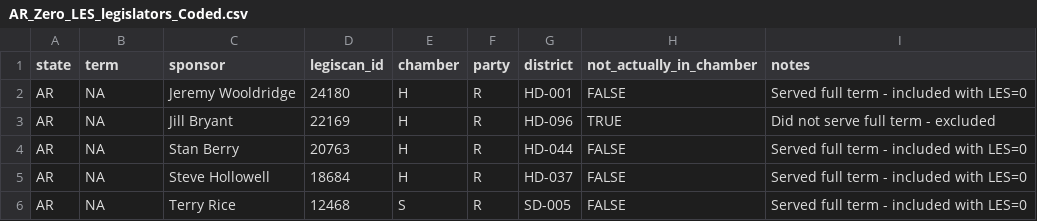
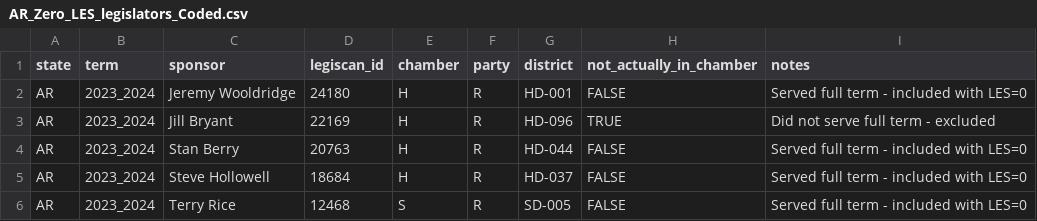
Before and after one commit to nickzeppos/sles, a CSV file: .data/AR/review/AR_Zero_LES_legislators_Coded.csv, drawn as a sheet.

Commit message:
AR zero LES decisions

```diff
--- a/.data/AR/review/AR_Zero_LES_legislators_Coded.csv
+++ b/.data/AR/review/AR_Zero_LES_legislators_Coded.csv
@@ -1,6 +1,6 @@
 "state","term","sponsor","legiscan_id","chamber","party","district","not_actually_in_chamber","notes"
-"AR",NA,"Jeremy Wooldridge","24180","H","R","HD-001",FALSE,"Served full term - included with LES=0"
-"AR",NA,"Jill Bryant","22169","H","R","HD-096",TRUE,"Did not serve full term - excluded"
-"AR",NA,"Stan Berry","20763","H","R","HD-044",FALSE,"Served full term - included with LES=0"
-"AR",NA,"Steve Hollowell","18684","H","R","HD-037",FALSE,"Served full term - included with LES=0"
-"AR",NA,"Terry Rice","12468","S","R","SD-005",FALSE,"Served full term - included with LES=0"
+"AR","2023_2024","Jeremy Wooldridge","24180","H","R","HD-001",FALSE,"Served full term - included with LES=0"
+"AR","2023_2024","Jill Bryant","22169","H","R","HD-096",TRUE,"Did not serve full term - excluded"
+"AR","2023_2024","Stan Berry","20763","H","R","HD-044",FALSE,"Served full term - included with LES=0"
+"AR","2023_2024","Steve Hollowell","18684","H","R","HD-037",FALSE,"Served full term - included with LES=0"
+"AR","2023_2024","Terry Rice","12468","S","R","SD-005",FALSE,"Served full term - included with LES=0"
```
